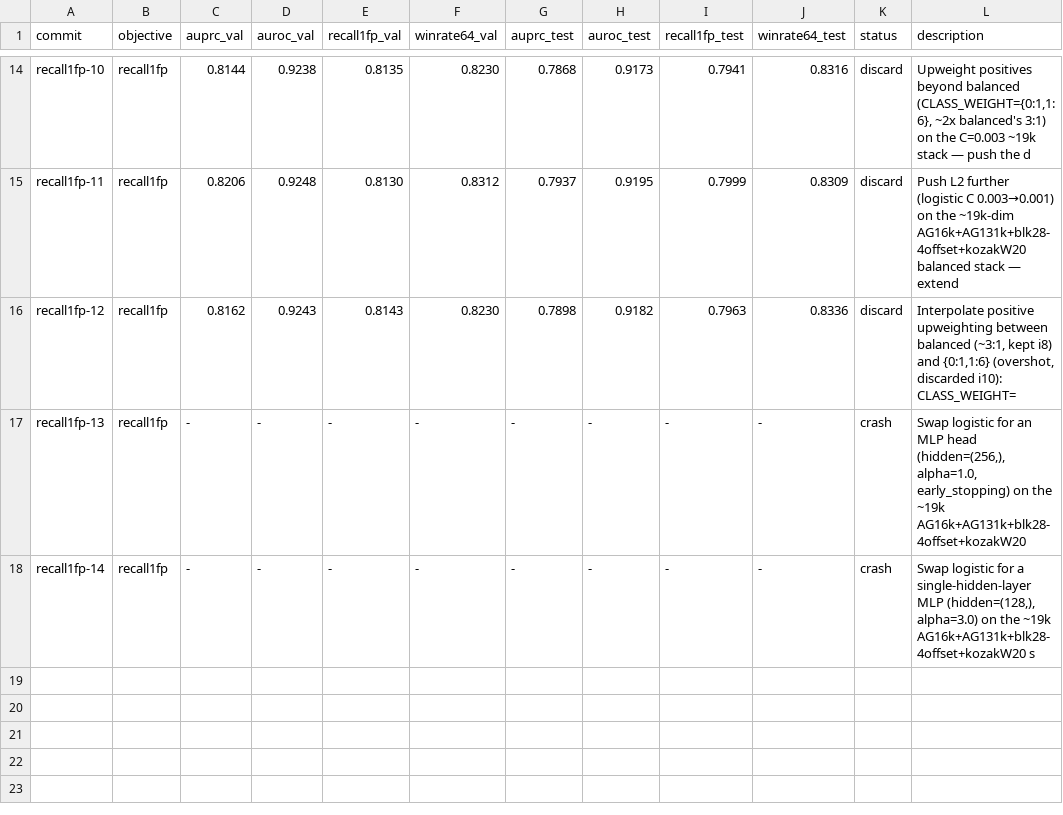
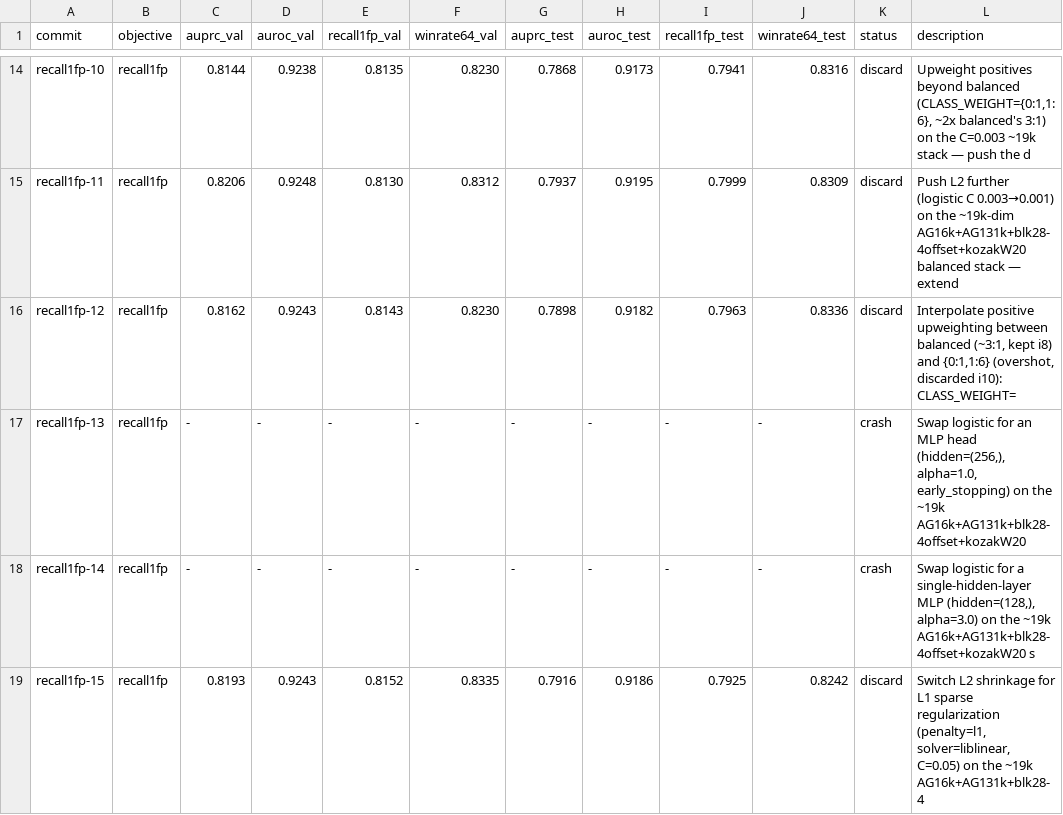
Before and after one commit to cheeseman-lab/tisiago, a TSV file: autoresearch/results.tsv, drawn as a sheet; only a part is shown, gaps mark what is left out; the diff names each change by its address in the sheet, - before the commit and + after, or states it on an @@ line.

Commit message:
[recall1fp] discard i15 obj=0.8152 (bar=0.8152): Switch L2 shrinkage for L1 sparse regularization (penalty=l1, solver=liblinear, C=0.05) on the ~19k AG16k+AG131k+blk28-4

```diff
--- a/autoresearch/results.tsv
+++ b/autoresearch/results.tsv
+row 19: recall1fp-15 | recall1fp | 0.8193 | 0.9243 | 0.8152 | 0.8335 | 0.7916 | 0.9186 | 0.7925 | 0.8242 | discard | Switch L2 shrinkage for L1 sparse regularization (penalty=l1, solver=liblinear, C=0.05) on the ~19k AG16k+AG131k+blk28-4
```
